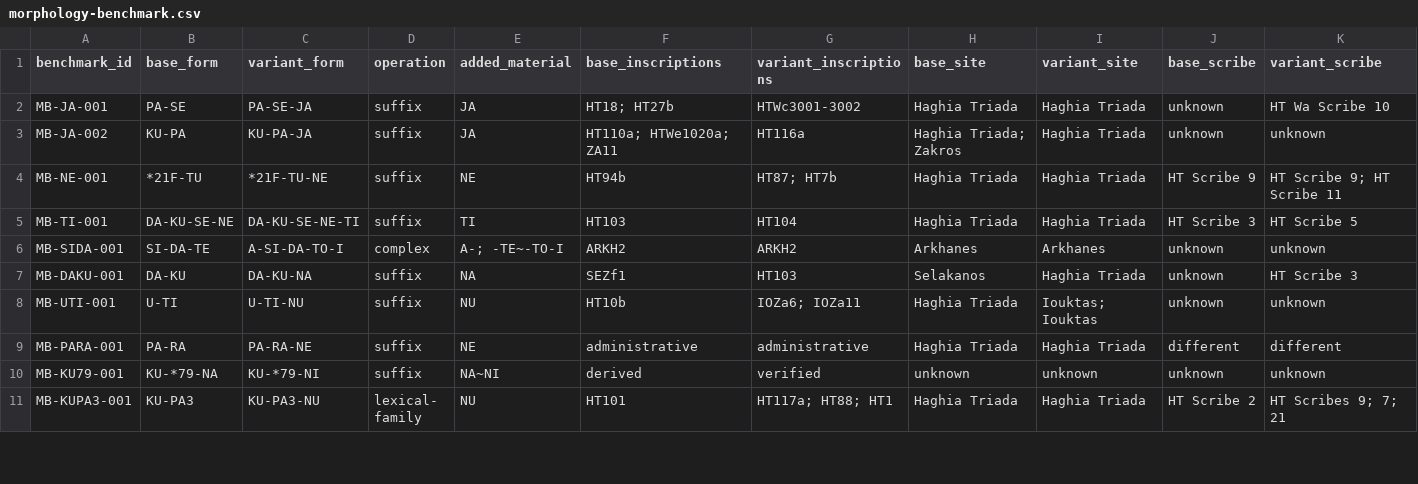
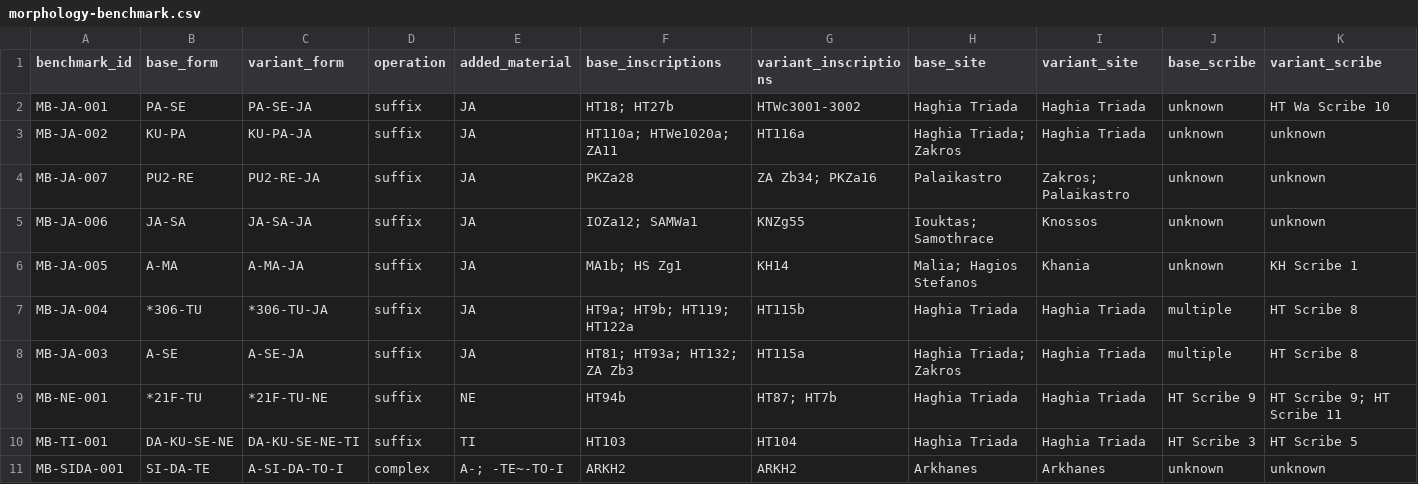
Before and after one commit to 200even/cretan-language-research, a CSV file: data/morphology-benchmark.csv, drawn as a sheet; only a part is shown; the shorter side is filled out with more unchanged rows; rows hold the shown columns only; the diff names each change by its address in the sheet, - before the commit and + after, or states it on an @@ line.

```diff
--- a/data/morphology-benchmark.csv
+++ b/data/morphology-benchmark.csv
+row 4: MB-JA-007 | PU2-RE | PU2-RE-JA | suffix | JA | PKZa28 | ZA Zb34; PKZa16 | Palaikastro | Zakros; Palaikastro | unknown | unknown
+row 5: MB-JA-006 | JA-SA | JA-SA-JA | suffix | JA | IOZa12; SAMWa1 | KNZg55 | Iouktas; Samothrace | Knossos | unknown | unknown
+row 6: MB-JA-005 | A-MA | A-MA-JA | suffix | JA | MA1b; HS Zg1 | KH14 | Malia; Hagios Stefanos | Khania | unknown | KH Scribe 1
+row 7: MB-JA-004 | *306-TU | *306-TU-JA | suffix | JA | HT9a; HT9b; HT119; HT122a | HT115b | Haghia Triada | Haghia Triada | multiple | HT Scribe 8
+row 8: MB-JA-003 | A-SE | A-SE-JA | suffix | JA | HT81; HT93a; HT132; ZA Zb3 | HT115a | Haghia Triada; Zakros | Haghia Triada | multiple | HT Scribe 8
```
Also changed, not shown: data/morphology-audit-queue.csv.
